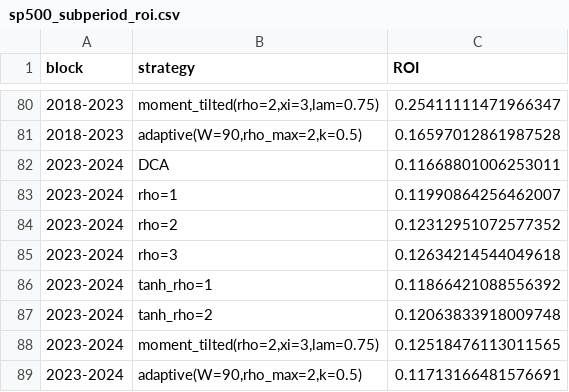
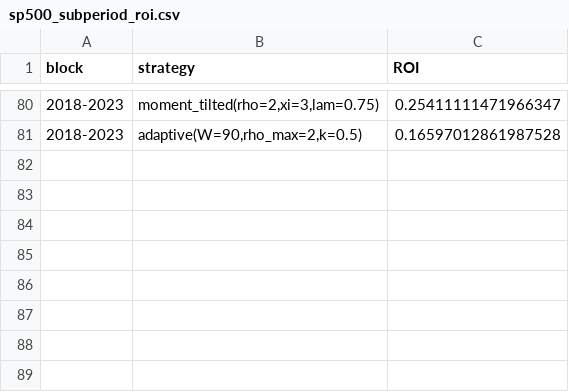
Before and after one commit to razvan-tanase/kiwano_portfolio, a CSV file: results/numerical_analysis/sp500_subperiod_roi.csv, drawn as a sheet; only a part is shown, gaps mark what is left out.

```diff
--- a/results/numerical_analysis/sp500_subperiod_roi.csv
+++ b/results/numerical_analysis/sp500_subperiod_roi.csv
@@ -81,9 +81 @@ block,strategy,ROI
 2018-2023,"adaptive(W=90,rho_max=2,k=0.5)",0.16597012861987528
-2023-2024,DCA,0.11668801006253011
-2023-2024,rho=1,0.11990864256462007
-2023-2024,rho=2,0.12312951072577352
-2023-2024,rho=3,0.12634214544049618
-2023-2024,tanh_rho=1,0.11866421088556392
-2023-2024,tanh_rho=2,0.12063833918009748
-2023-2024,"moment_tilted(rho=2,xi=3,lam=0.75)",0.12518476113011565
-2023-2024,"adaptive(W=90,rho_max=2,k=0.5)",0.11713166481576691
```
Also changed, not shown: results/numerical_analysis/ablation_adaptive_kappa_btc.csv, results/numerical_analysis/ablation_moment_tilt_btc.csv, 6 other files.
